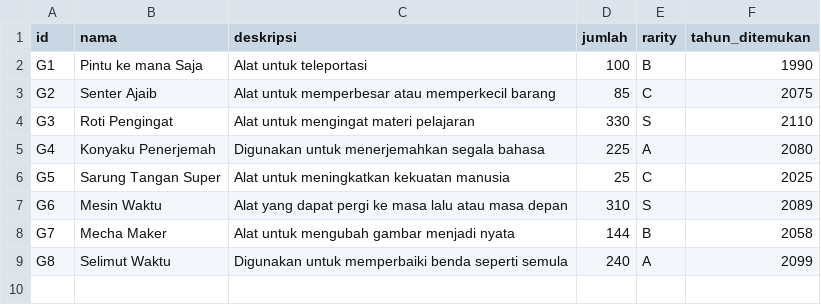
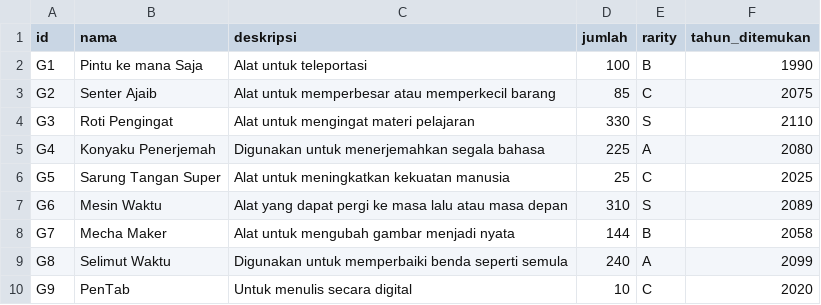
Before and after one commit to DeeGeeDow/TUGAS-BESAR, a CSV file: gadget.csv, drawn as a sheet.

```diff
--- a/gadget.csv
+++ b/gadget.csv
@@ -9 +9,2 @@ G7;Mecha Maker;Alat untuk mengubah gambar menjadi nyata;144;B;2058
 G8;Selimut Waktu;Digunakan untuk memperbaiki benda seperti semula;240;A;2099
+G9;PenTab;Untuk menulis secara digital;10;C;2020
```
Also changed, not shown: 2 other files.
